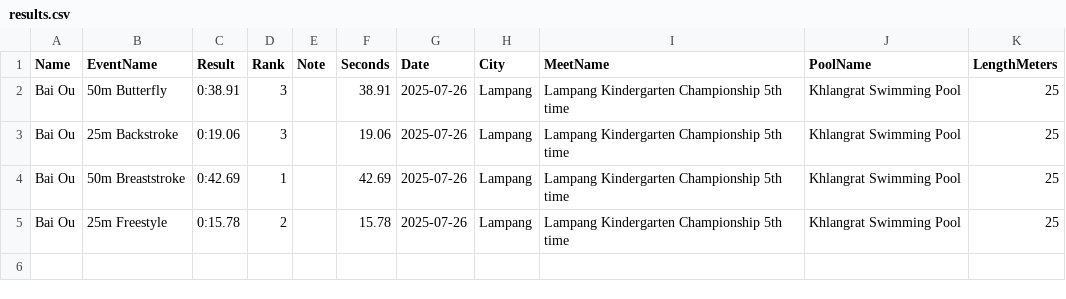
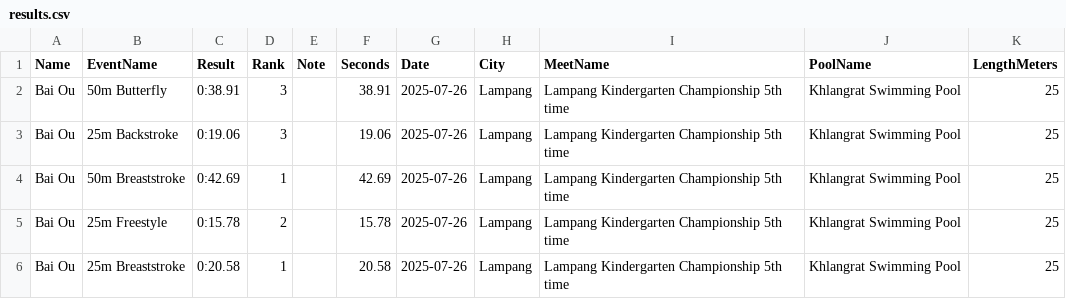
Before and after one commit to smallworldll/swim-results-viewer, a CSV file: meets/2025-07-26_Lampang_Khlangrat Swimming Pool/results.csv, drawn as a sheet; the diff names each change by its address in the sheet, - before the commit and + after, or states it on an @@ line.

Commit message:
Save results for 2025-07-26_Lampang_Khlangrat Swimming Pool

```diff
--- a/meets/2025-07-26_Lampang_Khlangrat Swimming Pool/results.csv
+++ b/meets/2025-07-26_Lampang_Khlangrat Swimming Pool/results.csv
+row 6: Bai Ou | 25m Breaststroke | 0:20.58 | 1 |  | 20.58 | 2025-07-26 | Lampang | Lampang Kindergarten Championship 5th time | Khlangrat Swimming Pool | 25
```
